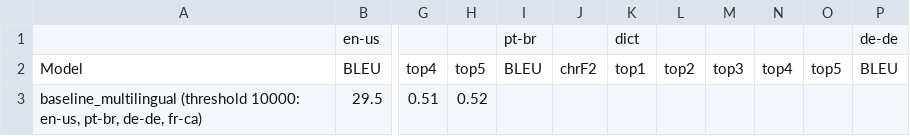
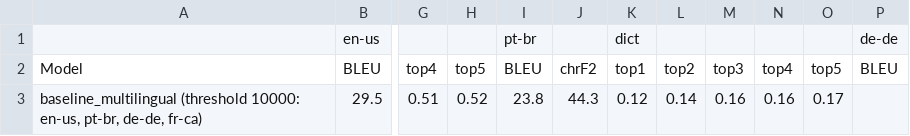
Before and after one commit to J22Melody/signwriting-translation, a CSV file: results_multilingual.csv, drawn as a sheet; only a part is shown, gaps mark what is left out; the diff names each change by its address in the sheet, - before the commit and + after, or states it on an @@ line.

Commit message:
Update results_multilingual.csv

```diff
--- a/results_multilingual.csv
+++ b/results_multilingual.csv
-I3: (empty)
+I3: 23.8
-J3: (empty)
+J3: 44.3
-K3: (empty)
+K3: 0.12
-L3: (empty)
+L3: 0.14
-M3: (empty)
+M3: 0.16
-N3: (empty)
+N3: 0.16
-O3: (empty)
+O3: 0.17
```
